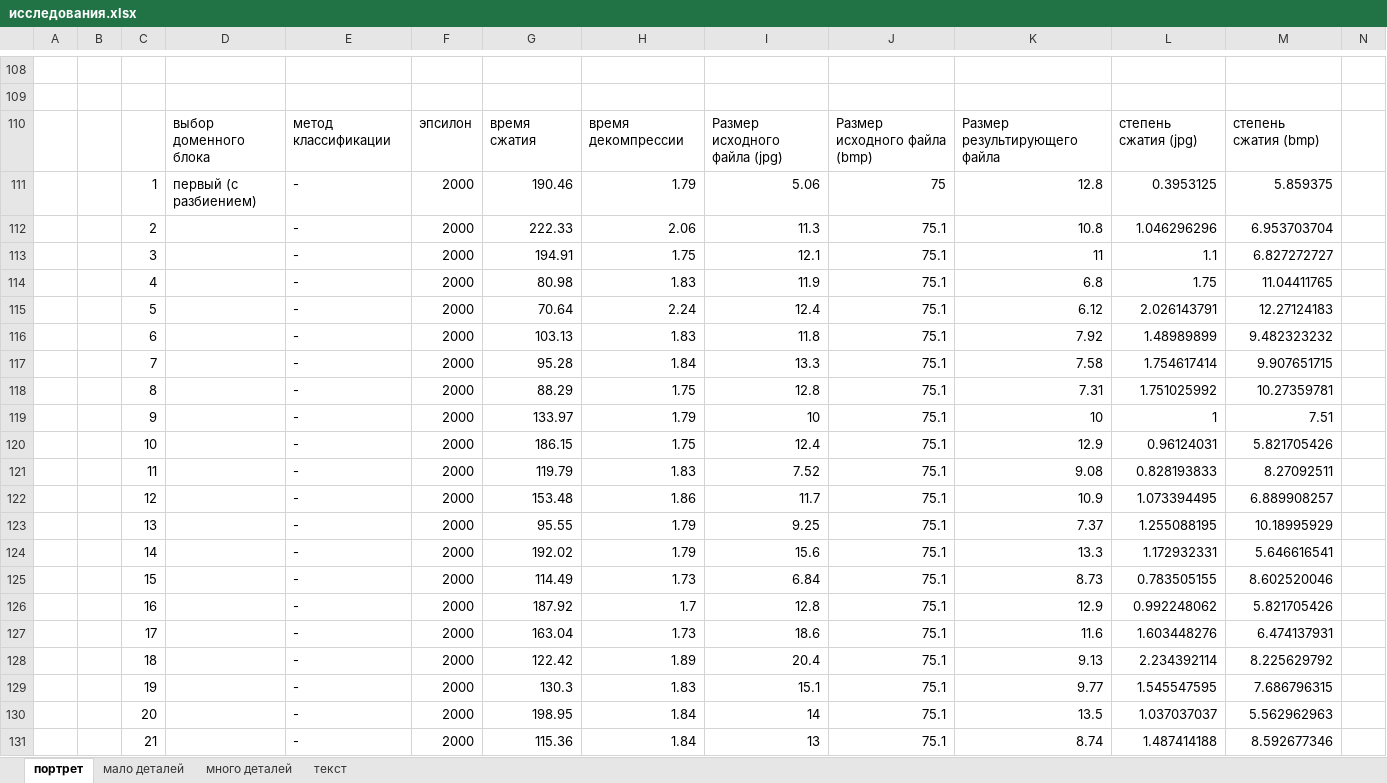
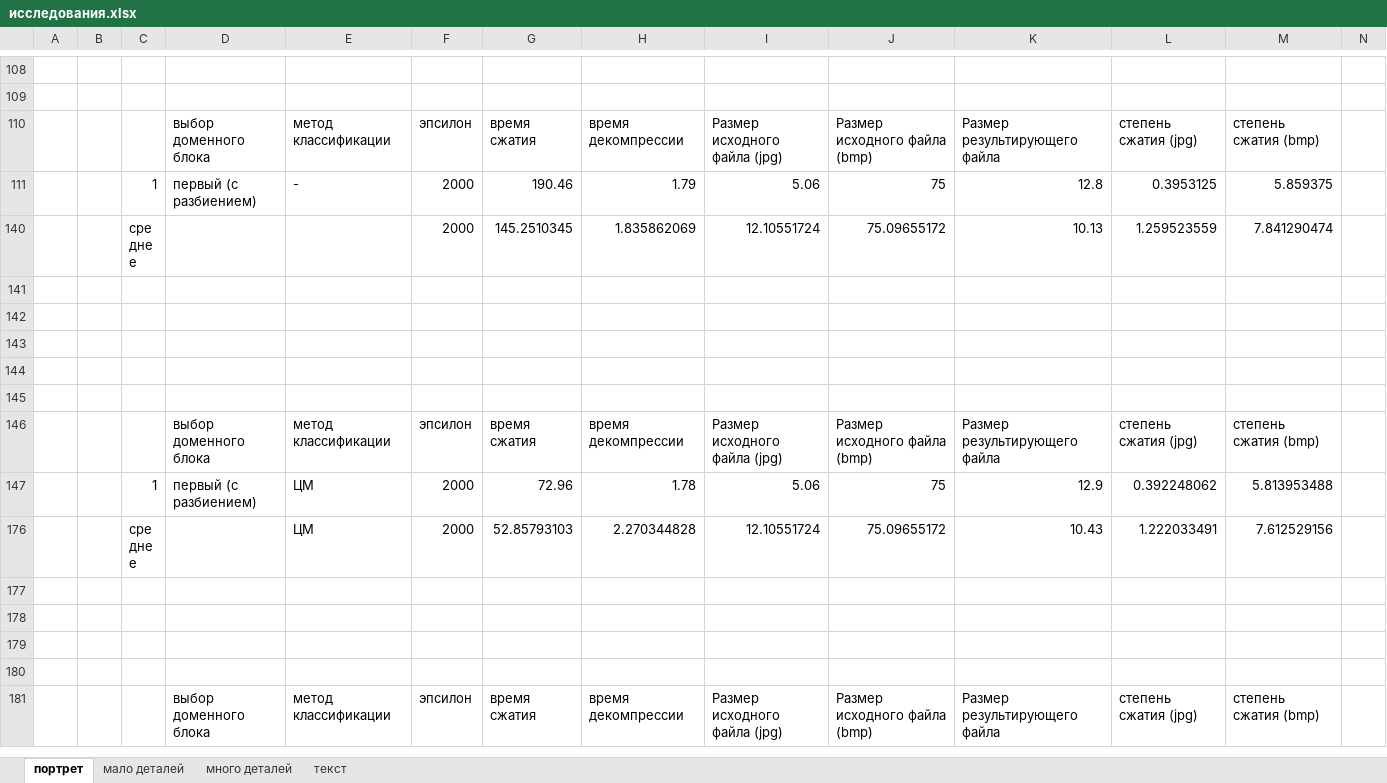
Before and after one commit to ViktoriaWofC/Fractl, an Excel workbook: documents/исследования.xlsx, sheet портрет, drawn as a sheet; only a part is shown, gaps mark what is left out; the shorter side is filled out with more unchanged rows; values as stored, in another font and other column widths than the file's, no borders; removed rows and columns are numbered as before the commit, all else as after; rows hold the shown columns only; the diff covers the shown part only; the diff names each change by its address in the sheet, - before the commit and + after, or states it on an @@ line.

Commit message:
dd

```diff
--- a/documents/исследования.xlsx (sheet портрет)
+++ b/documents/исследования.xlsx (sheet портрет)
@@ row 112 hidden:  |  | 2 |  | - | 2000 | 222.33 | 2.06 | 11.3 | 75.1 | 10.8 | 1.046296296 | 6.953703704 @@
@@ row 113 hidden:  |  | 3 |  | - | 2000 | 194.91 | 1.75 | 12.1 | 75.1 | 11 | 1.1 | 6.827272727 @@
@@ row 114 hidden:  |  | 4 |  | - | 2000 | 80.98 | 1.83 | 11.9 | 75.1 | 6.8 | 1.75 | 11.04411765 @@
@@ row 115 hidden:  |  | 5 |  | - | 2000 | 70.64 | 2.24 | 12.4 | 75.1 | 6.12 | 2.026143791 | 12.27124183 @@
@@ row 116 hidden:  |  | 6 |  | - | 2000 | 103.13 | 1.83 | 11.8 | 75.1 | 7.92 | 1.48989899 | 9.482323232 @@
@@ row 117 hidden:  |  | 7 |  | - | 2000 | 95.28 | 1.84 | 13.3 | 75.1 | 7.58 | 1.754617414 | 9.907651715 @@
@@ row 118 hidden:  |  | 8 |  | - | 2000 | 88.29 | 1.75 | 12.8 | 75.1 | 7.31 | 1.751025992 | 10.27359781 @@
@@ row 119 hidden:  |  | 9 |  | - | 2000 | 133.97 | 1.79 | 10 | 75.1 | 10 | 1 | 7.51 @@
@@ row 120 hidden:  |  | 10 |  | - | 2000 | 186.15 | 1.75 | 12.4 | 75.1 | 12.9 | 0.96124031 | 5.821705426 @@
@@ row 121 hidden:  |  | 11 |  | - | 2000 | 119.79 | 1.83 | 7.52 | 75.1 | 9.08 | 0.828193833 | 8.27092511 @@
@@ row 122 hidden:  |  | 12 |  | - | 2000 | 153.48 | 1.86 | 11.7 | 75.1 | 10.9 | 1.073394495 | 6.889908257 @@
@@ row 123 hidden:  |  | 13 |  | - | 2000 | 95.55 | 1.79 | 9.25 | 75.1 | 7.37 | 1.255088195 | 10.18995929 @@
@@ row 124 hidden:  |  | 14 |  | - | 2000 | 192.02 | 1.79 | 15.6 | 75.1 | 13.3 | 1.172932331 | 5.646616541 @@
@@ row 125 hidden:  |  | 15 |  | - | 2000 | 114.49 | 1.73 | 6.84 | 75.1 | 8.73 | 0.783505155 | 8.602520046 @@
@@ row 126 hidden:  |  | 16 |  | - | 2000 | 187.92 | 1.7 | 12.8 | 75.1 | 12.9 | 0.992248062 | 5.821705426 @@
@@ row 127 hidden:  |  | 17 |  | - | 2000 | 163.04 | 1.73 | 18.6 | 75.1 | 11.6 | 1.603448276 | 6.474137931 @@
@@ row 128 hidden:  |  | 18 |  | - | 2000 | 122.42 | 1.89 | 20.4 | 75.1 | 9.13 | 2.234392114 | 8.225629792 @@
@@ row 129 hidden:  |  | 19 |  | - | 2000 | 130.3 | 1.83 | 15.1 | 75.1 | 9.77 | 1.545547595 | 7.686796315 @@
@@ row 130 hidden:  |  | 20 |  | - | 2000 | 198.95 | 1.84 | 14 | 75.1 | 13.5 | 1.037037037 | 5.562962963 @@
@@ row 131 hidden:  |  | 21 |  | - | 2000 | 115.36 | 1.84 | 13 | 75.1 | 8.74 | 1.487414188 | 8.592677346 @@
```
Also changed, not shown: 3 added rows, 101 removed rows, 50 hidden or unhidden rows, 5 edited cells and cell formats elsewhere in this sheet, hidden cells.
